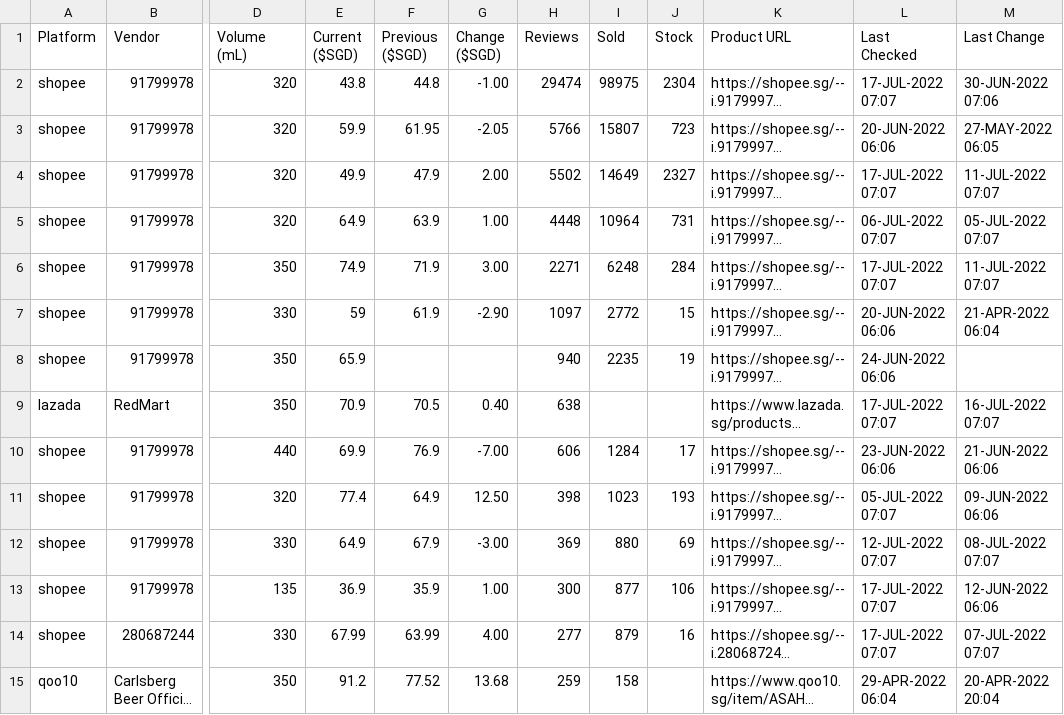
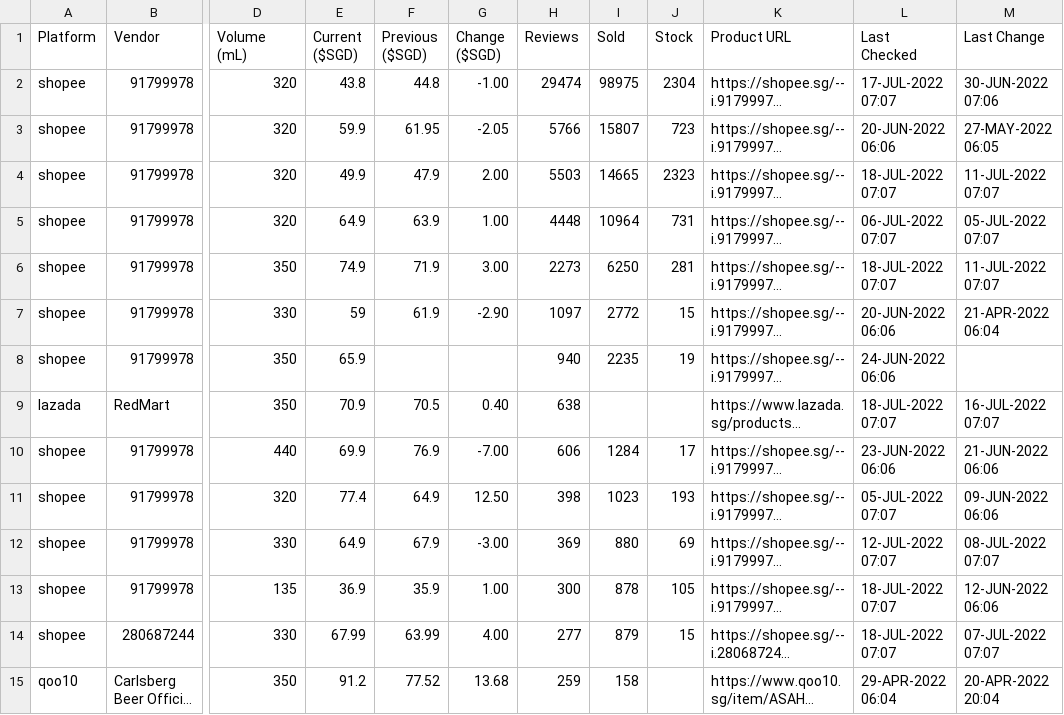
Before and after one commit to ngshiheng/fareview, a CSV file: data/asahi.csv, drawn as a sheet; only a part is shown, gaps mark what is left out; long unchanged cells end in …; the diff covers the shown part only; the diff names each change by its address in the sheet, - before the commit and + after, or states it on an @@ line.

```diff
--- a/data/asahi.csv
+++ b/data/asahi.csv
-H4 (Reviews): 5502
+H4 (Reviews): 5503
-I4 (Sold): 14649
+I4 (Sold): 14665
-J4 (Stock): 2327
+J4 (Stock): 2323
-L4 (Last Checked): 17-JUL-2022 07:07
+L4 (Last Checked): 18-JUL-2022 07:07
-H6 (Reviews): 2271
+H6 (Reviews): 2273
-I6 (Sold): 6248
+I6 (Sold): 6250
-J6 (Stock): 284
+J6 (Stock): 281
-L6 (Last Checked): 17-JUL-2022 07:07
+L6 (Last Checked): 18-JUL-2022 07:07
-L9 (Last Checked): 17-JUL-2022 07:07
+L9 (Last Checked): 18-JUL-2022 07:07
-I13 (Sold): 877
+I13 (Sold): 878
-J13 (Stock): 106
+J13 (Stock): 105
-L13:L14 (Last Checked): 17-JUL-2022 07:07
+L13:L14 (Last Checked): 18-JUL-2022 07:07
-J14 (Stock): 16
+J14 (Stock): 15
```
Also changed, not shown: 29 edited cells elsewhere in this file, data/carlsberg.csv, data/guinness.csv, 2 other files.
